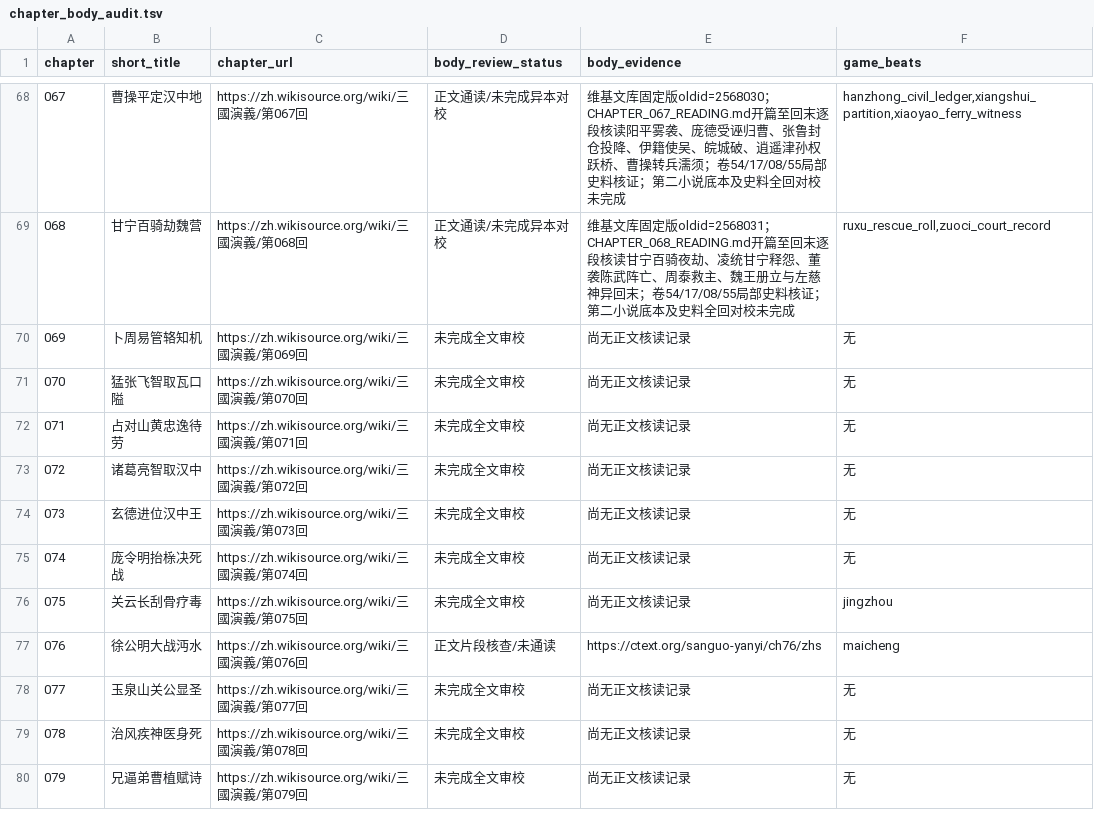
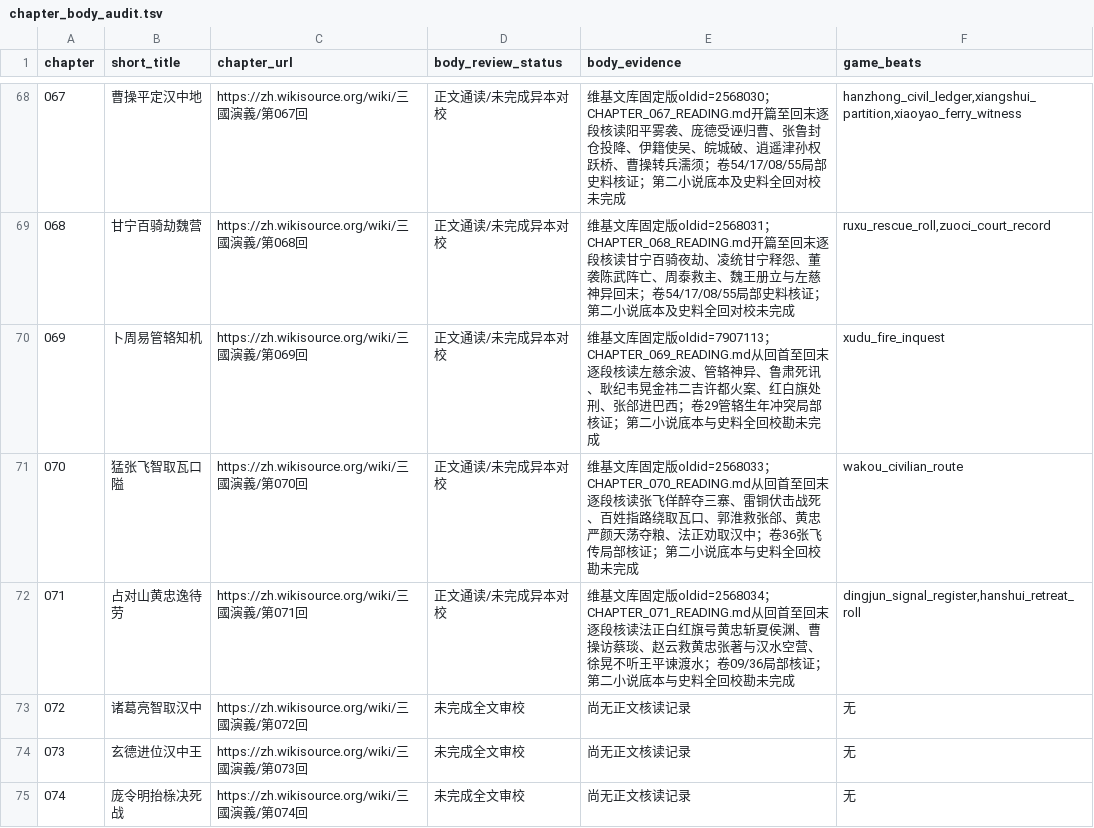
Before and after one commit to jackson-heylion/Three-Kingdoms-Spire-Reborn, a TSV file: data/chapter_body_audit.tsv, drawn as a sheet; only a part is shown, gaps mark what is left out; the shorter side is filled out with more unchanged rows.

Commit message:
feat(lore): wire 069-071 scenes, preserve legacy ordering and audit 120-row ledger

```diff
--- a/data/chapter_body_audit.tsv
+++ b/data/chapter_body_audit.tsv
@@ -69,5 +69,5 @@ chapter	short_title	chapter_url	body_review_status	body_evidence	game_beats
 068	甘宁百骑劫魏营	https://zh.wikisource.org/wiki/三國演義/第068回	正文通读/未完成异本对校	维基文库固定版oldid=2568031；CHAPTER_068_READING.md开篇至回末逐段核读甘宁百骑夜劫、凌统甘宁释怨、董袭陈武阵亡、周泰救主、魏王册立与左慈神异回末；卷54/17/08/55局部史料核证；第二小说底本及史料全回对校未完成	ruxu_rescue_roll,zuoci_court_record
-069	卜周易管辂知机	https://zh.wikisource.org/wiki/三國演義/第069回	未完成全文审校	尚无正文核读记录	无
-070	猛张飞智取瓦口隘	https://zh.wikisource.org/wiki/三國演義/第070回	未完成全文审校	尚无正文核读记录	无
-071	占对山黄忠逸待劳	https://zh.wikisource.org/wiki/三國演義/第071回	未完成全文审校	尚无正文核读记录	无
+069	卜周易管辂知机	https://zh.wikisource.org/wiki/三國演義/第069回	正文通读/未完成异本对校	维基文库固定版oldid=7907113；CHAPTER_069_READING.md从回首至回末逐段核读左慈余波、管辂神异、鲁肃死讯、耿纪韦晃金祎二吉许都火案、红白旗处刑、张郃进巴西；卷29管辂生年冲突局部核证；第二小说底本与史料全回校勘未完成	xudu_fire_inquest
+070	猛张飞智取瓦口隘	https://zh.wikisource.org/wiki/三國演義/第070回	正文通读/未完成异本对校	维基文库固定版oldid=2568033；CHAPTER_070_READING.md从回首至回末逐段核读张飞佯醉夺三寨、雷铜伏击战死、百姓指路绕取瓦口、郭淮救张郃、黄忠严颜天荡夺粮、法正劝取汉中；卷36张飞传局部核证；第二小说底本与史料全回校勘未完成	wakou_civilian_route
+071	占对山黄忠逸待劳	https://zh.wikisource.org/wiki/三國演義/第071回	正文通读/未完成异本对校	维基文库固定版oldid=2568034；CHAPTER_071_READING.md从回首至回末逐段核读法正白红旗号黄忠斩夏侯渊、曹操访蔡琰、赵云救黄忠张著与汉水空营、徐晃不听王平谏渡水；卷09/36局部核证；第二小说底本与史料全回校勘未完成	dingjun_signal_register,hanshui_retreat_roll
 072	诸葛亮智取汉中	https://zh.wikisource.org/wiki/三國演義/第072回	未完成全文审校	尚无正文核读记录	无
```
Also changed, not shown: 4 other files.
